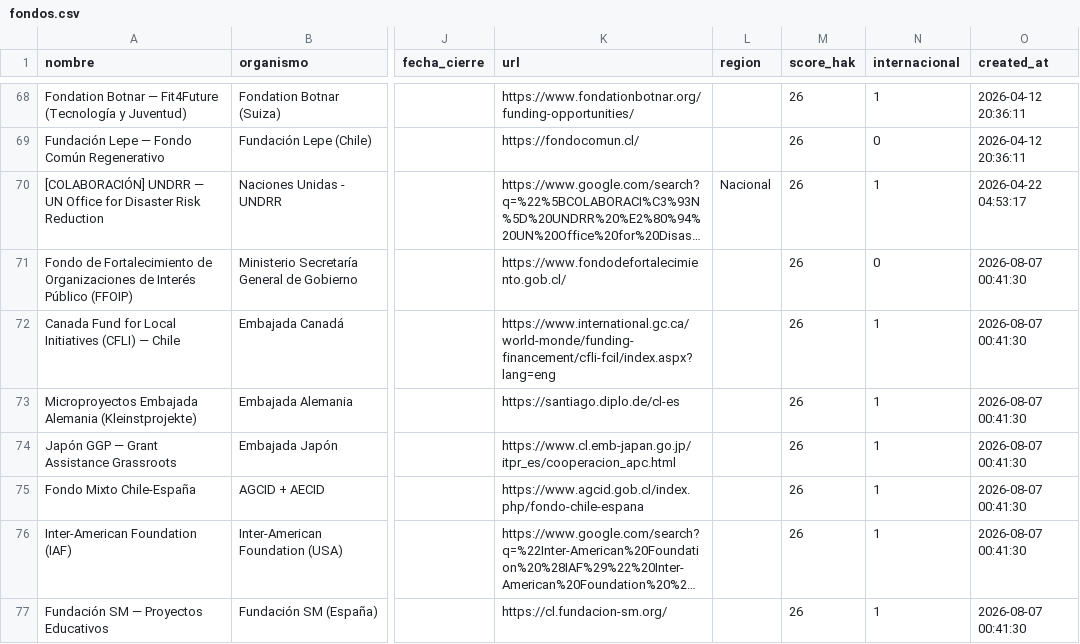
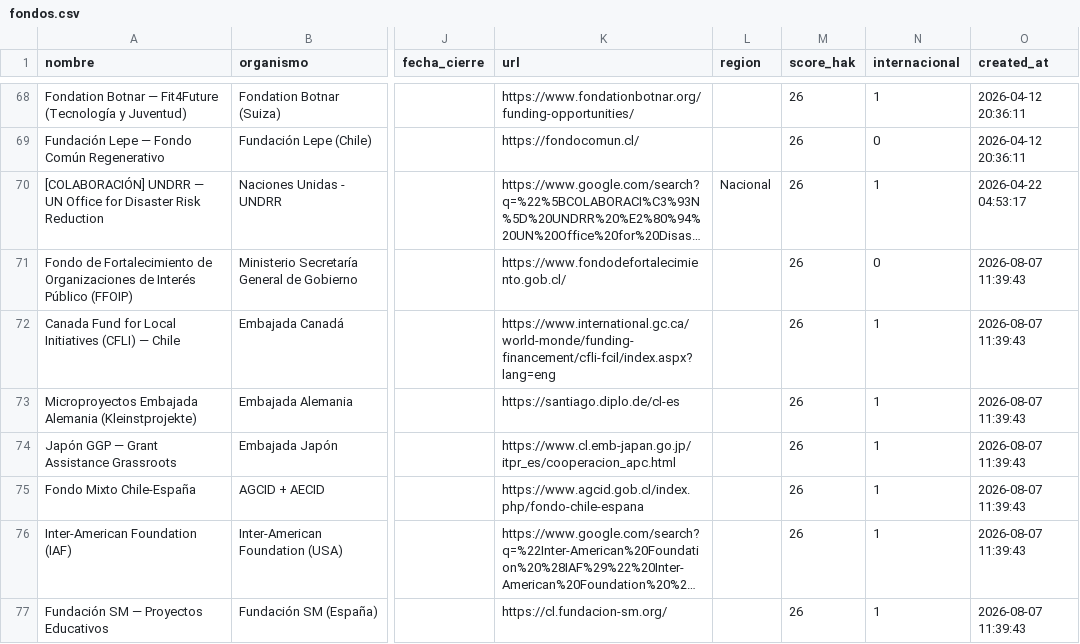
Before and after one commit to geoimagenspa-arch/hak-mp-dashboard, a CSV file: data/fondos.csv, drawn as a sheet; only a part is shown, gaps mark what is left out; long unchanged cells end in …; the diff covers the shown part only; the diff names each change by its address in the sheet, - before the commit and + after, or states it on an @@ line.

Commit message:
data: fondos 2026-08-07 11:41 UTC (149)

```diff
--- a/data/fondos.csv
+++ b/data/fondos.csv
-O71:O77 (created_at): 2026-08-07 00:41:30
+O71:O77 (created_at): 2026-08-07 11:39:43
```
Also changed, not shown: 26 edited cells elsewhere in this file, 1 other file.
